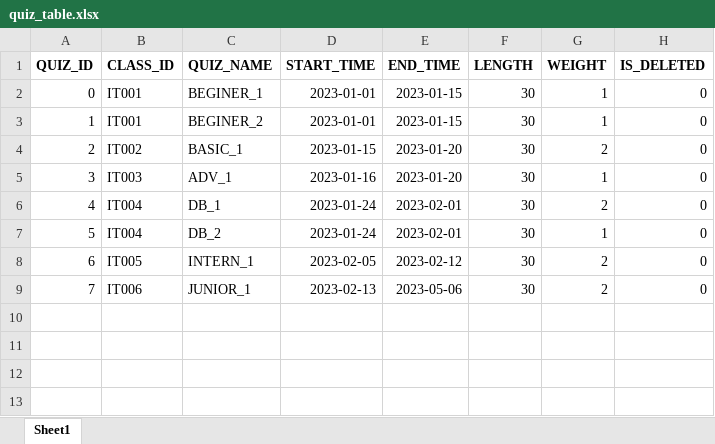
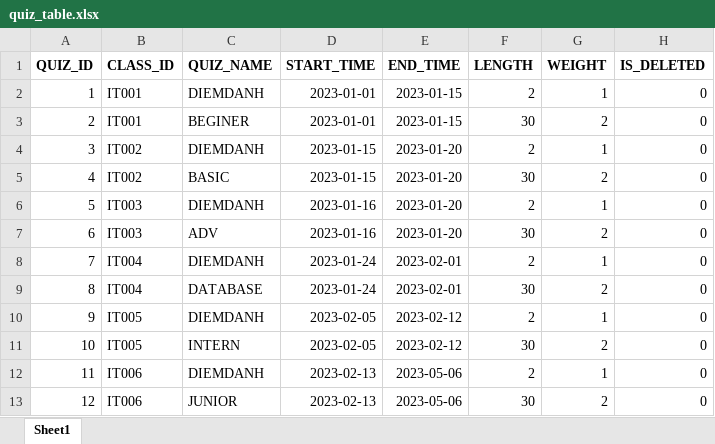
Before and after one commit to duythien2212/MiniProject_SE104, an Excel workbook: database/generate_data/quiz_table.xlsx, sheet Sheet1, drawn as a sheet; values as stored, in another font and other column widths than the file's, no borders; addresses are those after the commit; the diff names each change by its address in the sheet, - before the commit and + after, or states it on an @@ line.

```diff
--- a/database/generate_data/quiz_table.xlsx (sheet Sheet1)
+++ b/database/generate_data/quiz_table.xlsx (sheet Sheet1)
@@ column A (QUIZ_ID) renumbered from row 2 down @@
-C2 (QUIZ_NAME): BEGINER_1
+C2 (QUIZ_NAME): DIEMDANH
-F2 (LENGTH): 30
+F2 (LENGTH): 2
-C3 (QUIZ_NAME): BEGINER_2
+C3 (QUIZ_NAME): BEGINER
-G3 (WEIGHT): 1
+G3 (WEIGHT): 2
+row 4: 3 | IT002 | DIEMDANH | 2023-01-15 | 2023-01-20 | 2 | 1 | 0
-C5 (QUIZ_NAME): BASIC_1
+C5 (QUIZ_NAME): BASIC
+row 6: 5 | IT003 | DIEMDANH | 2023-01-16 | 2023-01-20 | 2 | 1 | 0
-C7 (QUIZ_NAME): ADV_1
+C7 (QUIZ_NAME): ADV
-G7 (WEIGHT): 1
+G7 (WEIGHT): 2
-C8 (QUIZ_NAME): DB_1
+C8 (QUIZ_NAME): DIEMDANH
-F8 (LENGTH): 30
+F8 (LENGTH): 2
-G8 (WEIGHT): 2
+G8 (WEIGHT): 1
-C9 (QUIZ_NAME): DB_2
+C9 (QUIZ_NAME): DATABASE
-G9 (WEIGHT): 1
+G9 (WEIGHT): 2
+row 10: 9 | IT005 | DIEMDANH | 2023-02-05 | 2023-02-12 | 2 | 1 | 0
-C11 (QUIZ_NAME): INTERN_1
+C11 (QUIZ_NAME): INTERN
+row 12: 11 | IT006 | DIEMDANH | 2023-02-13 | 2023-05-06 | 2 | 1 | 0
-C13 (QUIZ_NAME): JUNIOR_1
+C13 (QUIZ_NAME): JUNIOR
```
Also changed, not shown: database/generate_data/quiz_question.xlsx, 1 other file.
